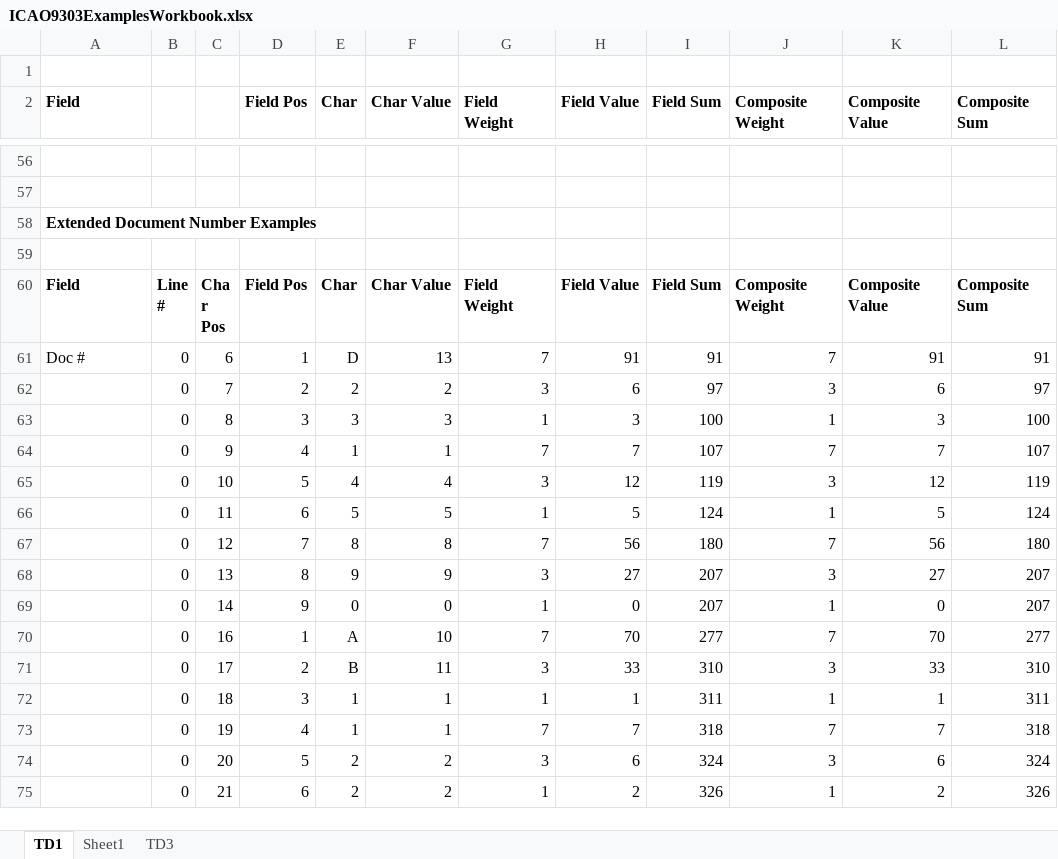
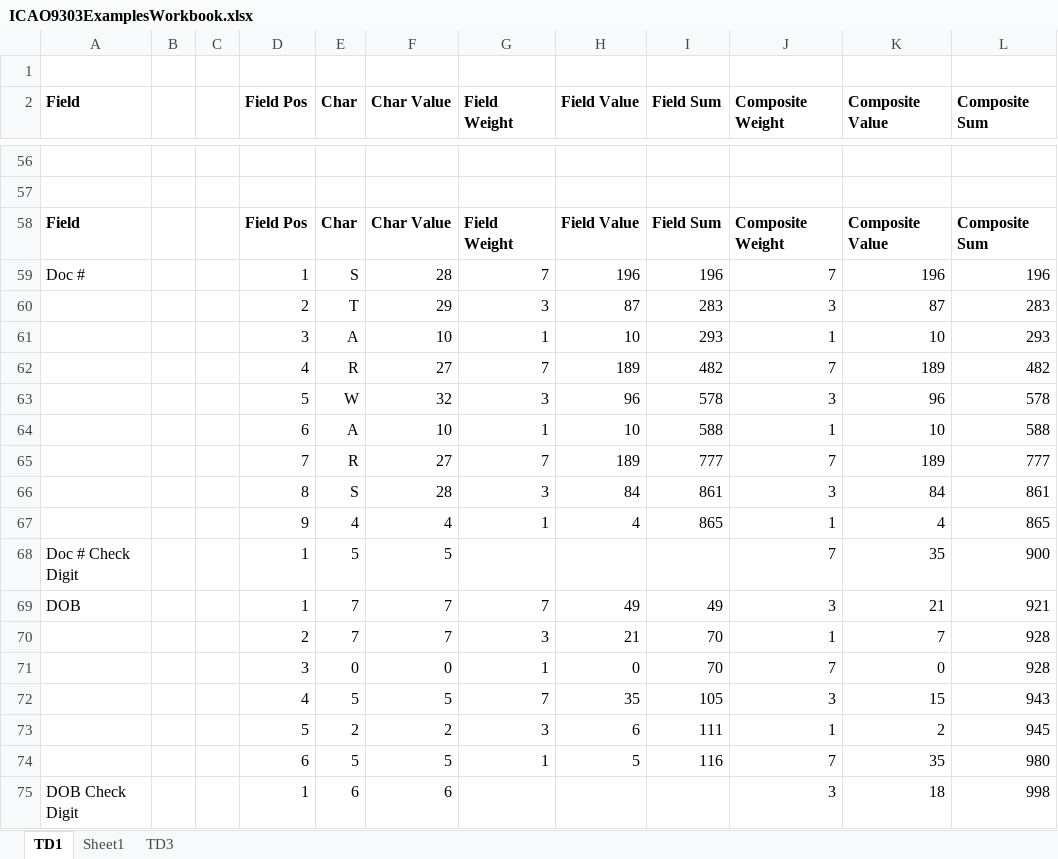
Before and after one commit to KnowledgeForwardSolutions/CheckDigits.Net, an Excel workbook: Documentation/ICAO9303ExamplesWorkbook.xlsx, sheet TD1, drawn as a sheet; only a part is shown, gaps mark what is left out; the shorter side is filled out with more unchanged rows; values as stored, in another font and other column widths than the file's, no borders; the diff covers the shown part only; the diff names each change by its address in the sheet, - before the commit and + after, or states it on an @@ line.

```diff
--- a/Documentation/ICAO9303ExamplesWorkbook.xlsx (sheet TD1)
+++ b/Documentation/ICAO9303ExamplesWorkbook.xlsx (sheet TD1)
+row 58: Field |  |  | Field Pos | Char | Char Value | Field Weight | Field Value | Field Sum | Composite Weight | Composite Value | Composite Sum
+row 59: Doc # |  |  | 1 | S | 28 | 7 | 196 | 196 | 7 | 196 | 196
+row 60:  |  |  | 2 | T | 29 | 3 | 87 | 283 | 3 | 87 | 283
+row 61:  |  |  | 3 | A | 10 | 1 | 10 | 293 | 1 | 10 | 293
+row 62:  |  |  | 4 | R | 27 | 7 | 189 | 482 | 7 | 189 | 482
+row 63:  |  |  | 5 | W | 32 | 3 | 96 | 578 | 3 | 96 | 578
+row 64:  |  |  | 6 | A | 10 | 1 | 10 | 588 | 1 | 10 | 588
+row 65:  |  |  | 7 | R | 27 | 7 | 189 | 777 | 7 | 189 | 777
+row 66:  |  |  | 8 | S | 28 | 3 | 84 | 861 | 3 | 84 | 861
+row 67:  |  |  | 9 | 4 | 4 | 1 | 4 | 865 | 1 | 4 | 865
+row 68: Doc # Check Digit |  |  | 1 | 5 | 5 |  |  |  | 7 | 35 | 900
+row 69: DOB |  |  | 1 | 7 | 7 | 7 | 49 | 49 | 3 | 21 | 921
+row 70:  |  |  | 2 | 7 | 7 | 3 | 21 | 70 | 1 | 7 | 928
+row 71:  |  |  | 3 | 0 | 0 | 1 | 0 | 70 | 7 | 0 | 928
+row 72:  |  |  | 4 | 5 | 5 | 7 | 35 | 105 | 3 | 15 | 943
+row 73:  |  |  | 5 | 2 | 2 | 3 | 6 | 111 | 1 | 2 | 945
+row 74:  |  |  | 6 | 5 | 5 | 1 | 5 | 116 | 7 | 35 | 980
+row 75: DOB Check Digit |  |  | 1 | 6 | 6 |  |  |  | 3 | 18 | 998
```
Also changed, not shown: 10 added rows elsewhere in this sheet, 2 other files.
